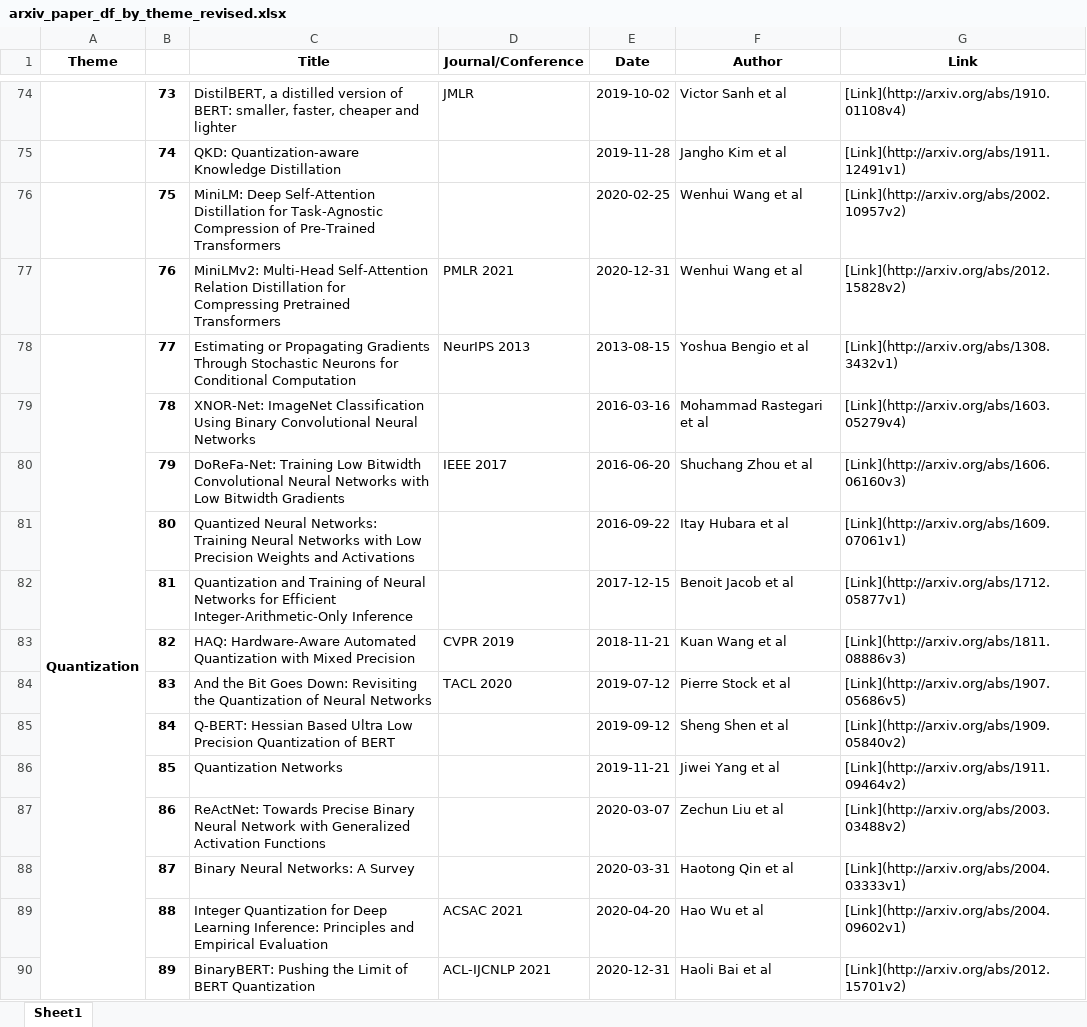
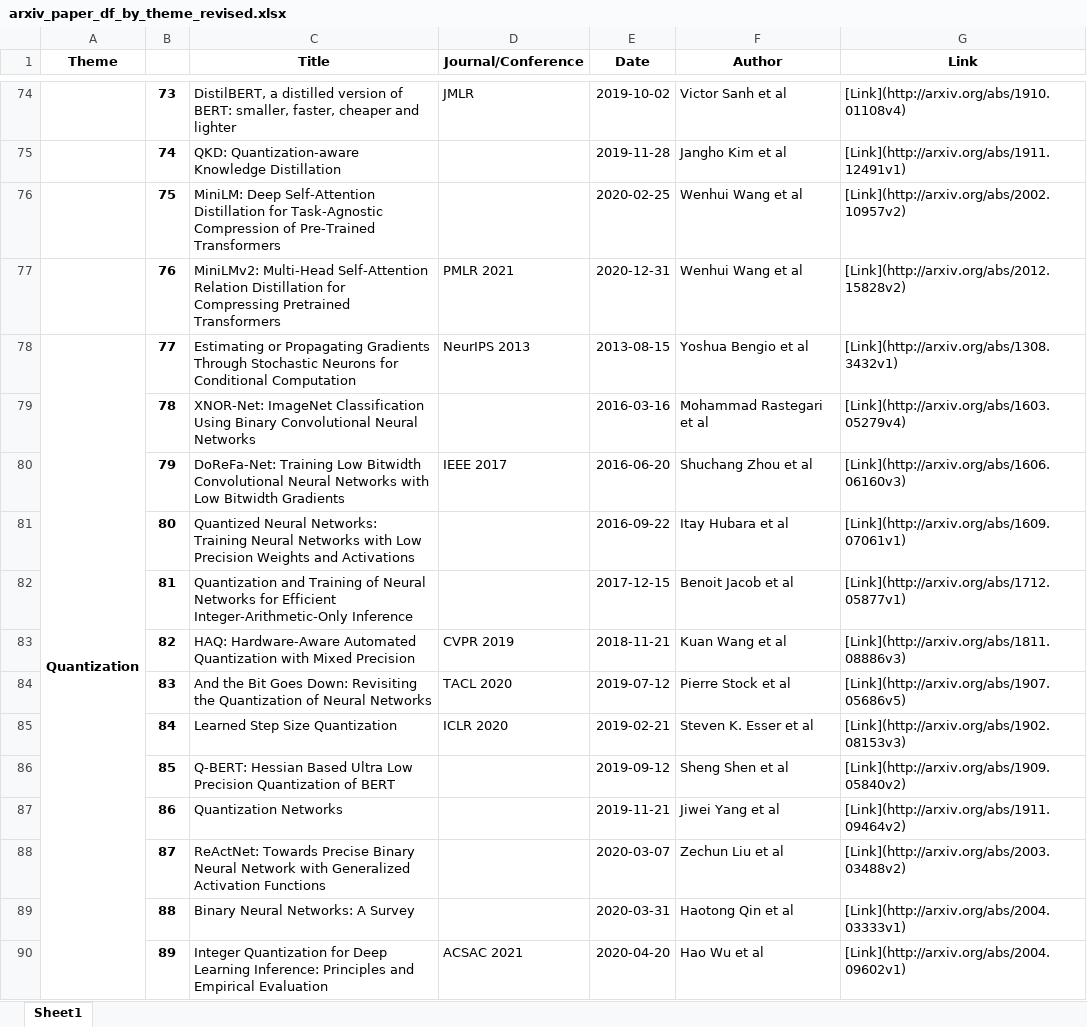
Before and after one commit to minseok0809/awesome-ai-paper, an Excel workbook: arxiv_paper_df_by_theme_revised.xlsx, sheet Sheet1, drawn as a sheet; only a part is shown, gaps mark what is left out; values as stored, in another font and other column widths than the file's, no borders; the diff covers the shown part only; the diff names each change by its address in the sheet, - before the commit and + after, or states it on an @@ line.

```diff
--- a/arxiv_paper_df_by_theme_revised.xlsx (sheet Sheet1)
+++ b/arxiv_paper_df_by_theme_revised.xlsx (sheet Sheet1)
-A78:A105 merged
+A78:A106 merged
-C85 (Title): Q-BERT: Hessian Based Ultra Low Precision Quantization of BERT
+C85 (Title): Learned Step Size Quantization
-D85 (Journal/Conference): (empty)
+D85 (Journal/Conference): ICLR 2020
-E85 (Date): 2019-09-12
+E85 (Date): 2019-02-21
-F85 (Author): Sheng Shen et al
+F85 (Author): Steven K. Esser et al
-G85 (Link): [Link](http://arxiv.org/abs/1909.05840v2)
+G85 (Link): [Link](http://arxiv.org/abs/1902.08153v3)
-C86 (Title): Quantization Networks
+C86 (Title): Q-BERT: Hessian Based Ultra Low Precision Quantization of BERT
-E86 (Date): 2019-11-21
+E86 (Date): 2019-09-12
-F86 (Author): Jiwei Yang et al
+F86 (Author): Sheng Shen et al
-G86 (Link): [Link](http://arxiv.org/abs/1911.09464v2)
+G86 (Link): [Link](http://arxiv.org/abs/1909.05840v2)
-C87 (Title): ReActNet: Towards Precise Binary Neural Network with Generalized Activation Functions
+C87 (Title): Quantization Networks
-E87 (Date): 2020-03-07
+E87 (Date): 2019-11-21
-F87 (Author): Zechun Liu et al
+F87 (Author): Jiwei Yang et al
-G87 (Link): [Link](http://arxiv.org/abs/2003.03488v2)
+G87 (Link): [Link](http://arxiv.org/abs/1911.09464v2)
-C88 (Title): Binary Neural Networks: A Survey
+C88 (Title): ReActNet: Towards Precise Binary Neural Network with Generalized Activation Functions
-E88 (Date): 2020-03-31
+E88 (Date): 2020-03-07
-F88 (Author): Haotong Qin et al
+F88 (Author): Zechun Liu et al
-G88 (Link): [Link](http://arxiv.org/abs/2004.03333v1)
+G88 (Link): [Link](http://arxiv.org/abs/2003.03488v2)
-C89 (Title): Integer Quantization for Deep Learning Inference: Principles and Empirical Evaluation
+C89 (Title): Binary Neural Networks: A Survey
-D89 (Journal/Conference): ACSAC 2021
+D89 (Journal/Conference): (empty)
-E89 (Date): 2020-04-20
+E89 (Date): 2020-03-31
-F89 (Author): Hao Wu et al
+F89 (Author): Haotong Qin et al
-G89 (Link): [Link](http://arxiv.org/abs/2004.09602v1)
+G89 (Link): [Link](http://arxiv.org/abs/2004.03333v1)
-C90 (Title): BinaryBERT: Pushing the Limit of BERT Quantization
+C90 (Title): Integer Quantization for Deep Learning Inference: Principles and Empirical Evaluation
-D90 (Journal/Conference): ACL-IJCNLP 2021
+D90 (Journal/Conference): ACSAC 2021
-E90 (Date): 2020-12-31
+E90 (Date): 2020-04-20
-F90 (Author): Haoli Bai et al
+F90 (Author): Hao Wu et al
-G90 (Link): [Link](http://arxiv.org/abs/2012.15701v2)
+G90 (Link): [Link](http://arxiv.org/abs/2004.09602v1)
```
Also changed, not shown: 158 edited cells and merged cells elsewhere in this sheet, arxiv_paper_df.xlsx, arxiv_paper_df_by_theme.xlsx, 4 other files.
